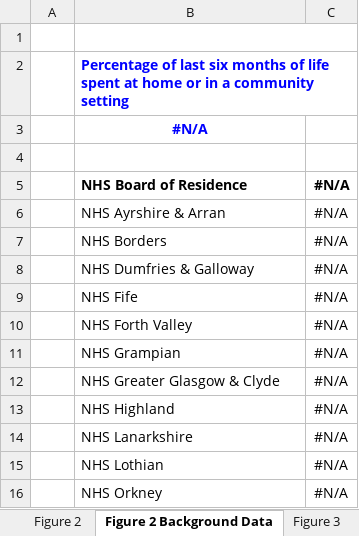
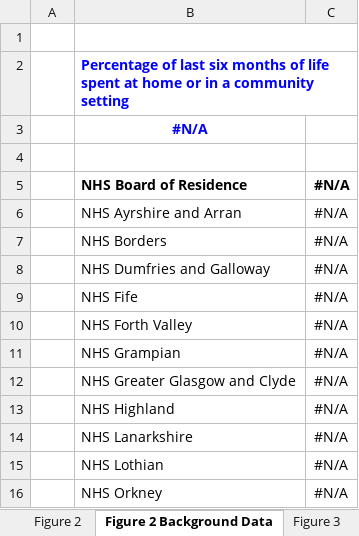
Before and after one commit to Public-Health-Scotland/end-of-life-pub, an Excel workbook: reference-files/figures-template.xlsm, sheet Figure 2 Background Data, drawn as a sheet; only a part is shown; values as stored, in another font and other column widths than the file's, no borders; the diff names each change by its address in the sheet, - before the commit and + after, or states it on an @@ line.

```diff
--- a/reference-files/figures-template.xlsm (sheet Figure 2 Background Data)
+++ b/reference-files/figures-template.xlsm (sheet Figure 2 Background Data)
-B6: NHS Ayrshire & Arran
+B6: NHS Ayrshire and Arran
-B8: NHS Dumfries & Galloway
+B8: NHS Dumfries and Galloway
-B12: NHS Greater Glasgow & Clyde
+B12: NHS Greater Glasgow and Clyde
```
Also changed, not shown: formulas that keep their value, reference-files/qom-template.xlsm.
